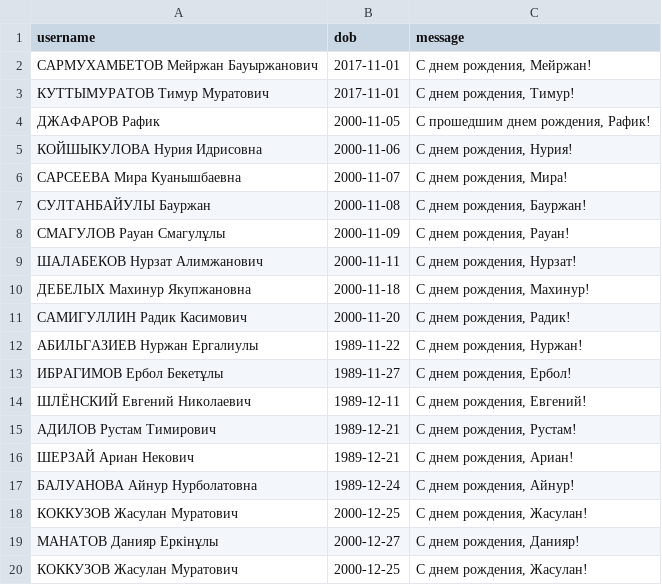
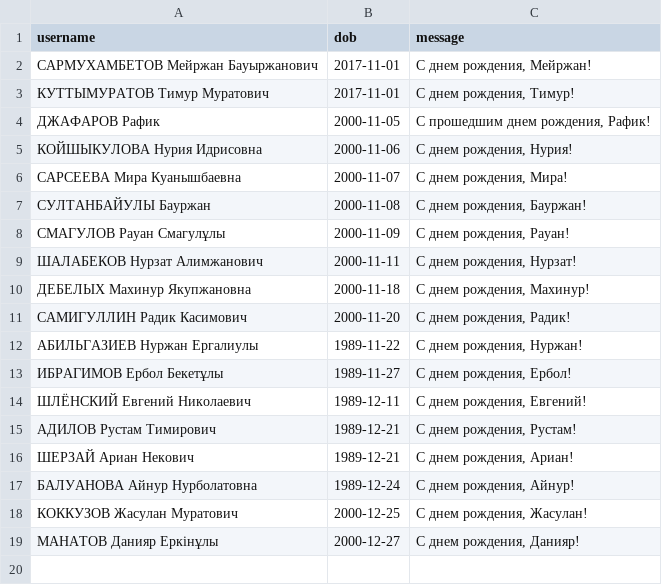
Before and after one commit to Kokkuzov/slack-birthday-BOT, a CSV file: data/birthdays.csv, drawn as a sheet; the diff names each change by its address in the sheet, - before the commit and + after, or states it on an @@ line.

Commit message:
Update birthdays.csv

```diff
--- a/data/birthdays.csv
+++ b/data/birthdays.csv
-row 20: КОККУЗОВ Жасулан Муратович | 2000-12-25 | С днем рождения, Жасулан!
```
